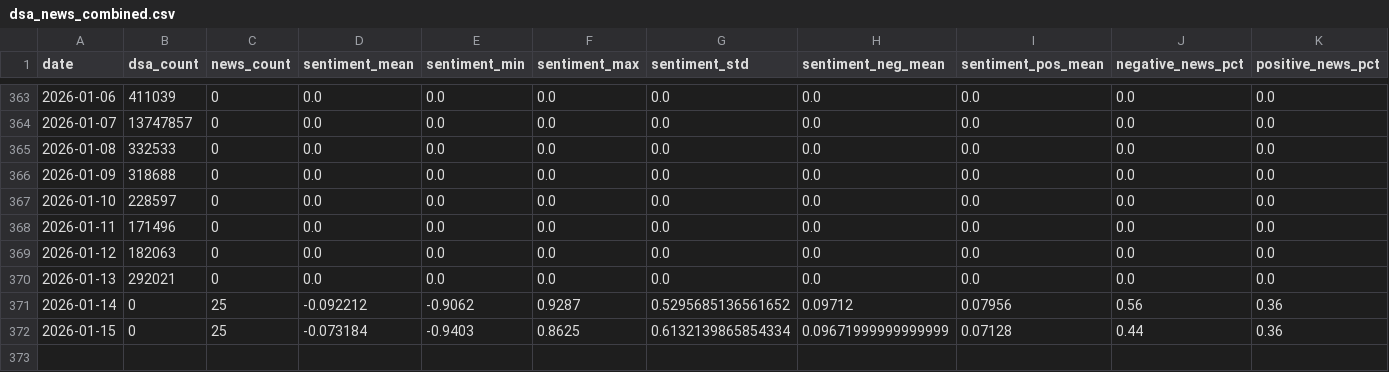
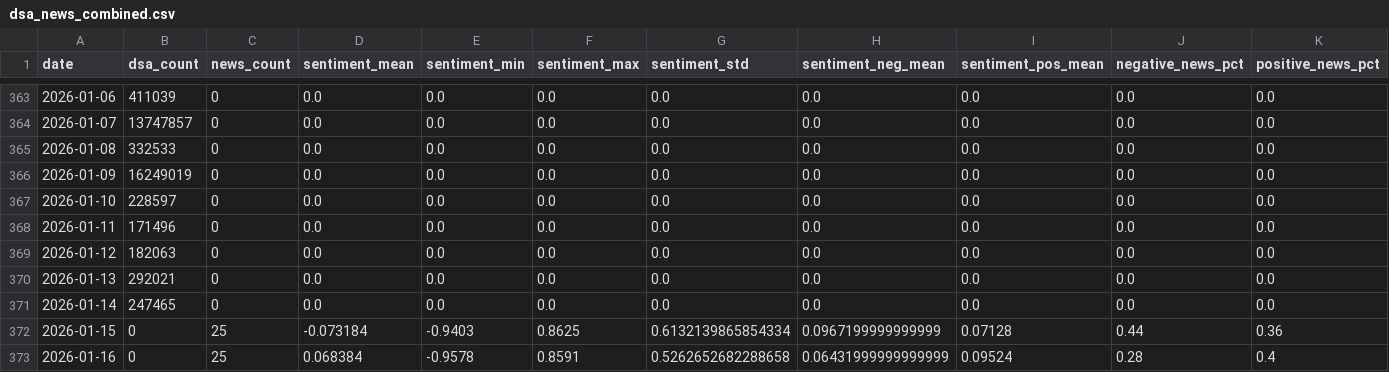
Before and after one commit to Kaspermalm/dsa, a CSV file: csv/dsa_news_combined.csv, drawn as a sheet; only a part is shown, gaps mark what is left out.

```diff
--- a/csv/dsa_news_combined.csv
+++ b/csv/dsa_news_combined.csv
@@ -365,3 +365,3 @@ date,dsa_count,news_count,sentiment_mean,sentiment_min,sentiment_max,sentiment_s
 2026-01-08,332533,0,0.0,0.0,0.0,0.0,0.0,0.0,0.0,0.0
-2026-01-09,318688,0,0.0,0.0,0.0,0.0,0.0,0.0,0.0,0.0
+2026-01-09,16249019,0,0.0,0.0,0.0,0.0,0.0,0.0,0.0,0.0
 2026-01-10,228597,0,0.0,0.0,0.0,0.0,0.0,0.0,0.0,0.0
@@ -370,3 +370,4 @@ date,dsa_count,news_count,sentiment_mean,sentiment_min,sentiment_max,sentiment_s
 2026-01-13,292021,0,0.0,0.0,0.0,0.0,0.0,0.0,0.0,0.0
-2026-01-14,0,25,-0.092212,-0.9062,0.9287,0.5295685136561652,0.09712,0.07956,0.56,0.36
-2026-01-15,0,25,-0.073184,-0.9403,0.8625,0.6132139865854334,0.09671999999999999,0.07128,0.44,0.36
+2026-01-14,247465,0,0.0,0.0,0.0,0.0,0.0,0.0,0.0,0.0
+2026-01-15,0,25,-0.073184,-0.9403,0.8625,0.6132139865854334,0.0967199999999999,0.07128,0.44,0.36
+2026-01-16,0,25,0.068384,-0.9578,0.8591,0.5262652682288658,0.06431999999999999,0.09524,0.28,0.4
```
Also changed, not shown: csv/dsa_violations.csv, csv/predictions_history.csv.
